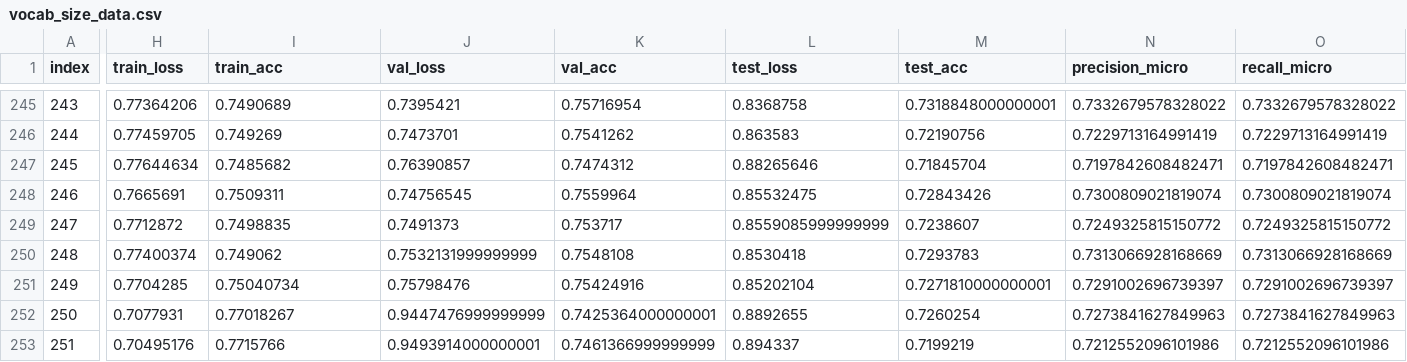
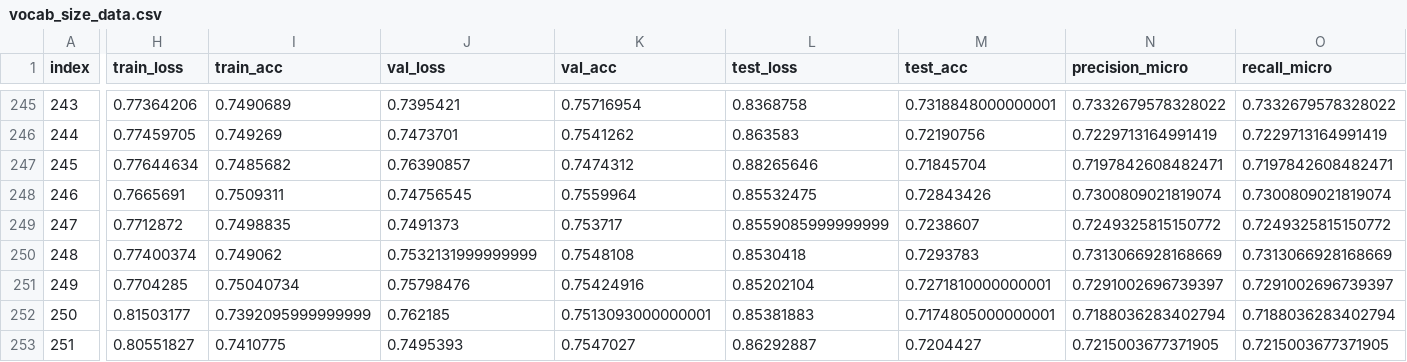
Before and after one commit to NathanDuran/Sentence-Encoding-for-DA-Classification, a CSV file: data_processing/swda/vocab_size/vocab_size_data.csv, drawn as a sheet; only a part is shown, gaps mark what is left out; the diff covers the shown part only; the diff names each change by its address in the sheet, - before the commit and + after, or states it on an @@ line.

```diff
--- a/data_processing/swda/vocab_size/vocab_size_data.csv
+++ b/data_processing/swda/vocab_size/vocab_size_data.csv
-H252 (train_loss): 0.7077931
+H252 (train_loss): 0.81503177
-I252 (train_acc): 0.77018267
+I252 (train_acc): 0.7392095999999999
-J252 (val_loss): 0.9447476999999999
+J252 (val_loss): 0.762185
-K252 (val_acc): 0.7425364000000001
+K252 (val_acc): 0.7513093000000001
-L252 (test_loss): 0.8892655
+L252 (test_loss): 0.85381883
-M252 (test_acc): 0.7260254
+M252 (test_acc): 0.7174805000000001
-N252 (precision_micro): 0.7273841627849963
+N252 (precision_micro): 0.7188036283402794
-O252 (recall_micro): 0.7273841627849963
+O252 (recall_micro): 0.7188036283402794
-H253 (train_loss): 0.70495176
+H253 (train_loss): 0.80551827
-I253 (train_acc): 0.7715766
+I253 (train_acc): 0.7410775
-J253 (val_loss): 0.9493914000000001
+J253 (val_loss): 0.7495393
-K253 (val_acc): 0.7461366999999999
+K253 (val_acc): 0.7547027
-L253 (test_loss): 0.894337
+L253 (test_loss): 0.86292887
-M253 (test_acc): 0.7199219
+M253 (test_acc): 0.7204427
-N253 (precision_micro): 0.7212552096101986
+N253 (precision_micro): 0.7215003677371905
-O253 (recall_micro): 0.7212552096101986
+O253 (recall_micro): 0.7215003677371905
```
Also changed, not shown: 134 edited cells elsewhere in this file, data_processing/swda/language_models/language_models_mean_data.csv, data_processing/swda/vocab_size/vocab_size_mean_data.csv, 12 other files.
